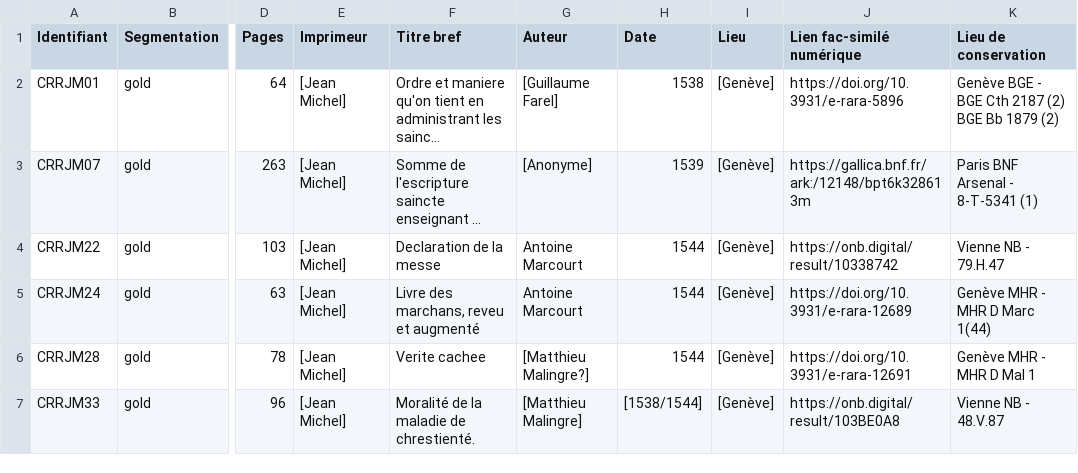
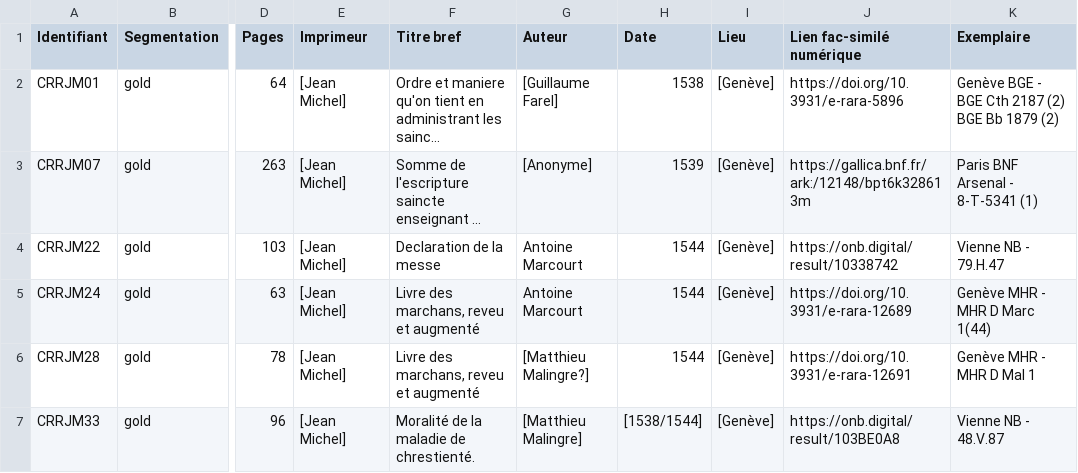
Before and after one commit to SETAFDH/HTR-SETAF-Jean-Michel, a CSV file: Table_CRRJM.csv, drawn as a sheet; only a part is shown, gaps mark what is left out; long unchanged cells end in …; the diff names each change by its address in the sheet, - before the commit and + after, or states it on an @@ line.

Commit message:
Update Table_CRRJM.csv

```diff
--- a/Table_CRRJM.csv
+++ b/Table_CRRJM.csv
-K1: Lieu de conservation
+K1: Exemplaire
-F6 (Titre bref): Verite cachee
+F6 (Titre bref): Livre des marchans, reveu et augmenté
```
